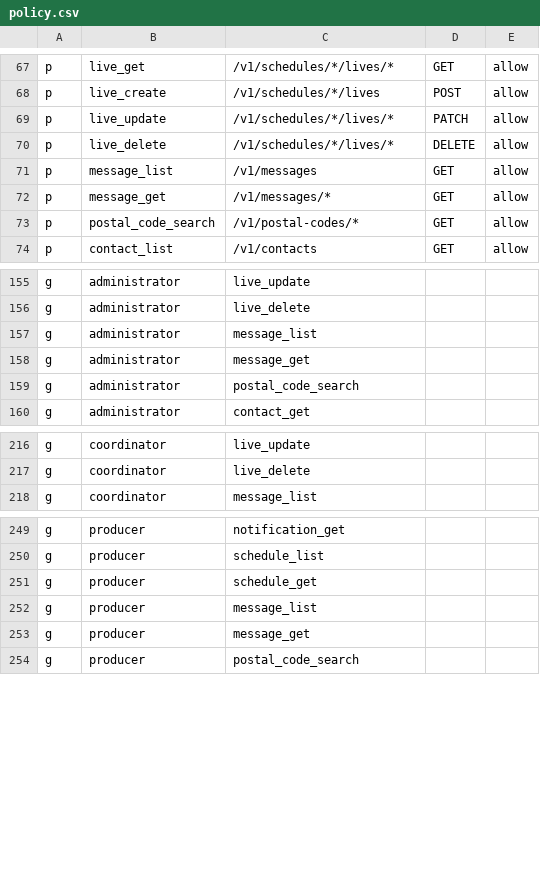
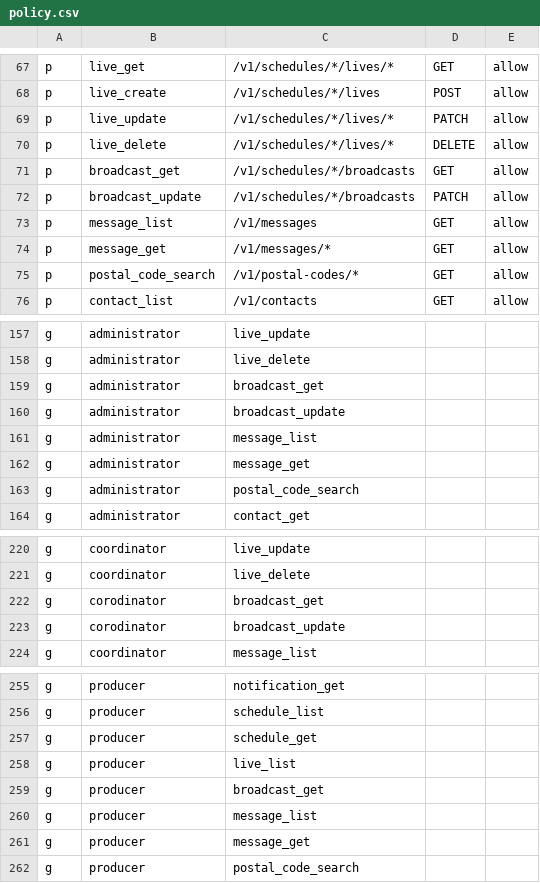
Before and after one commit to and-period/furumaru, a CSV file: api/config/gateway/admin/rbac/policy.csv, drawn as a sheet; only a part is shown, gaps mark what is left out.

Commit message:
feat(admin): ライブ配信取得APIの実装

```diff
--- a/api/config/gateway/admin/rbac/policy.csv
+++ b/api/config/gateway/admin/rbac/policy.csv
@@ -70,2 +70,4 @@ p, live_update, /v1/schedules/*/lives/*, PATCH, allow
 p, live_delete, /v1/schedules/*/lives/*, DELETE, allow
+p, broadcast_get, /v1/schedules/*/broadcasts, GET, allow
+p, broadcast_update, /v1/schedules/*/broadcasts, PATCH, allow
 p, message_list, /v1/messages, GET, allow
@@ -156,2 +158,4 @@ g, administrator, live_update
 g, administrator, live_delete
+g, administrator, broadcast_get
+g, administrator, broadcast_update
 g, administrator, message_list
@@ -217,2 +221,4 @@ g, coordinator, live_update
 g, coordinator, live_delete
+g, corodinator, broadcast_get
+g, corodinator, broadcast_update
 g, coordinator, message_list
@@ -251,2 +257,4 @@ g, producer, schedule_list
 g, producer, schedule_get
+g, producer, live_list
+g, producer, broadcast_get
 g, producer, message_list
```
Also changed, not shown: 32 other files.
